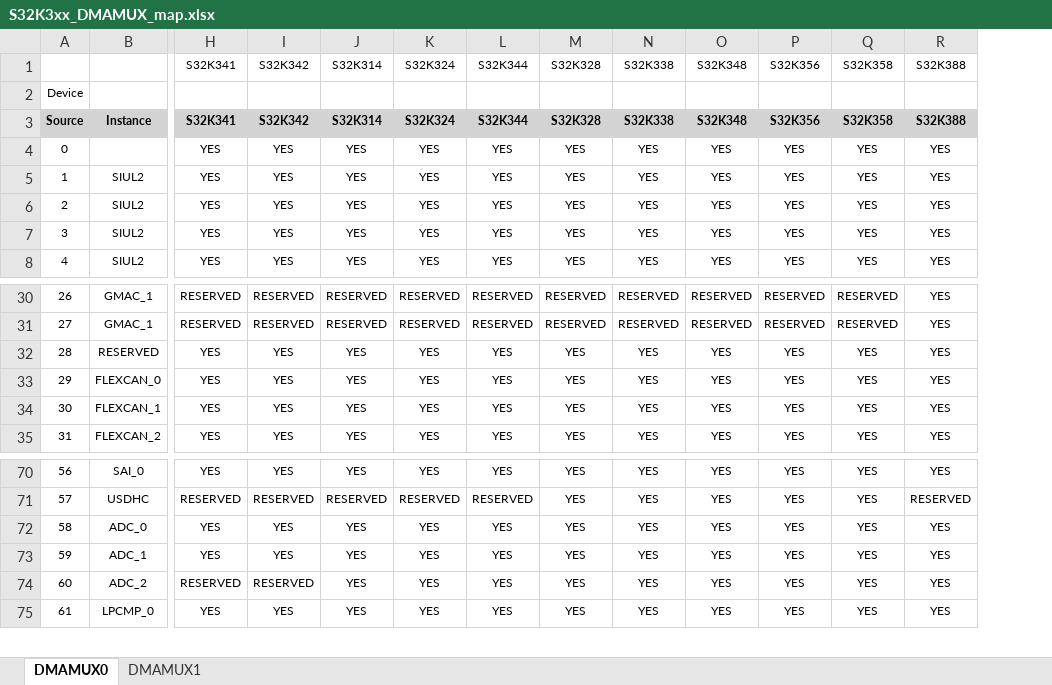
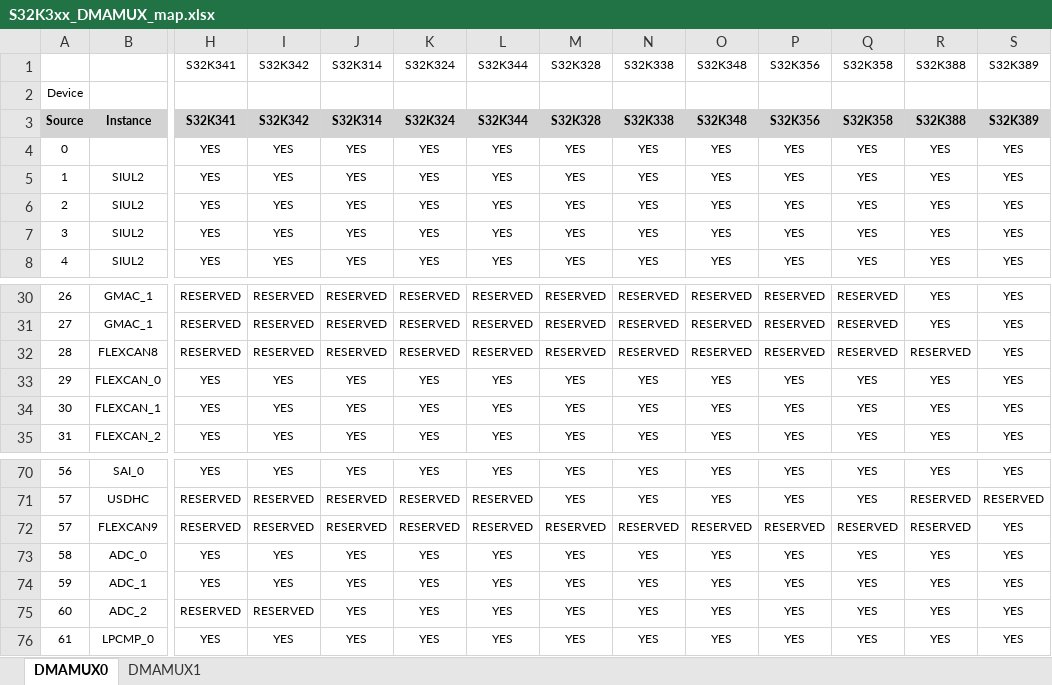
Before and after one commit to chenzch/NXPMCUFAQ, an Excel workbook: S32K3/S32K3xx_DMAMUX_map.xlsx, sheet DMAMUX0, drawn as a sheet; only a part is shown, gaps mark what is left out; values as stored, in another font and other column widths than the file's, no borders; removed rows and columns are numbered as before the commit, all else as after; rows hold the shown columns only; the diff names each change by its address in the sheet, - before the commit and + after, or states it on an @@ line.

```diff
--- a/S32K3/S32K3xx_DMAMUX_map.xlsx (sheet DMAMUX0)
+++ b/S32K3/S32K3xx_DMAMUX_map.xlsx (sheet DMAMUX0)
+column S, rows 1-8: S32K389 |  | S32K389 | YES | YES | YES | YES | YES; rows 30-31: YES | YES; rows 33-35: all YES; rows 70-71: YES | RESERVED; rows 73-76: all YES
-row 32: 28 | RESERVED | YES | YES | YES | YES | YES | YES | YES | YES | YES | YES | YES
+row 32: 28 | FLEXCAN8 | RESERVED | RESERVED | RESERVED | RESERVED | RESERVED | RESERVED | RESERVED | RESERVED | RESERVED | RESERVED | RESERVED | YES
+row 72: 57 | FLEXCAN9 | RESERVED | RESERVED | RESERVED | RESERVED | RESERVED | RESERVED | RESERVED | RESERVED | RESERVED | RESERVED | RESERVED | YES
```
Also changed, not shown: sheet DMAMUX1, S32K3/S32K3xx_REG_PROT_details.xlsx, S32K3/S32K3xx_TRGMUX_connectivity.xlsx, 15 other files.
